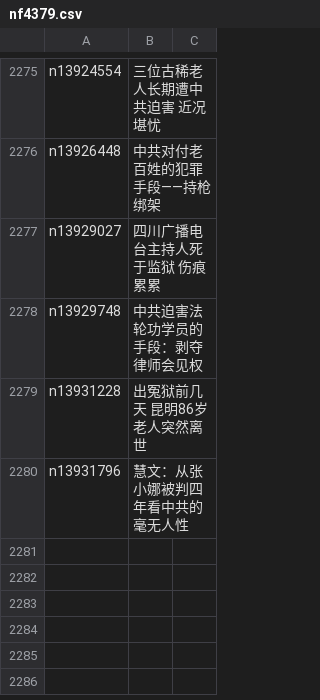
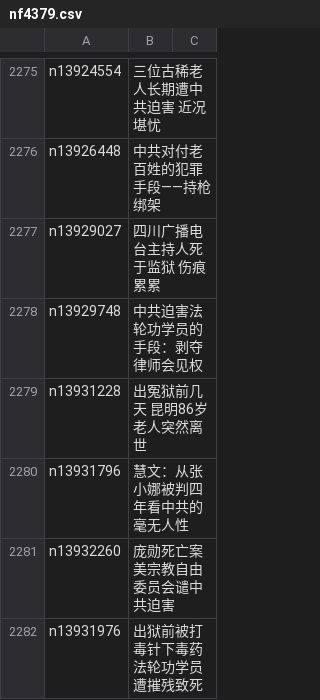
Before and after one commit to epic-marker/epoch-special, a CSV file: indexes/nf4379.csv, drawn as a sheet; only a part is shown, gaps mark what is left out; the diff names each change by its address in the sheet, - before the commit and + after, or states it on an @@ line.

```diff
--- a/indexes/nf4379.csv
+++ b/indexes/nf4379.csv
+row 2281: n13932260 | 庞勋死亡案 美宗教自由委员会谴中共迫害
+row 2282: n13931976 | 出狱前被打毒针下毒药 法轮功学员遭摧残致死
```
Also changed, not shown: 22 other files.
